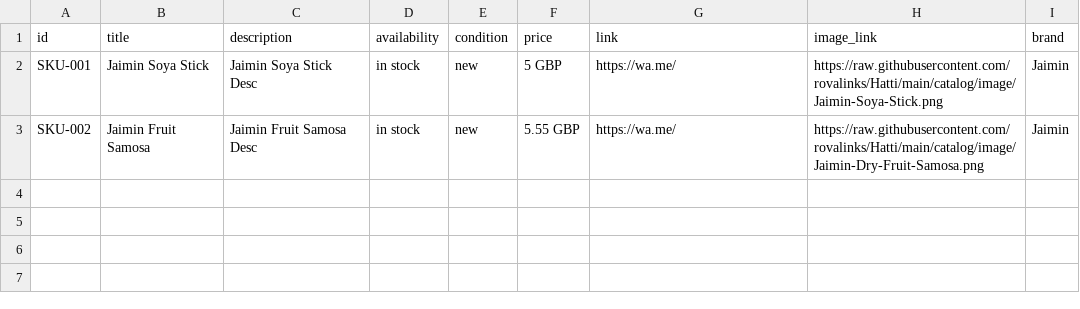
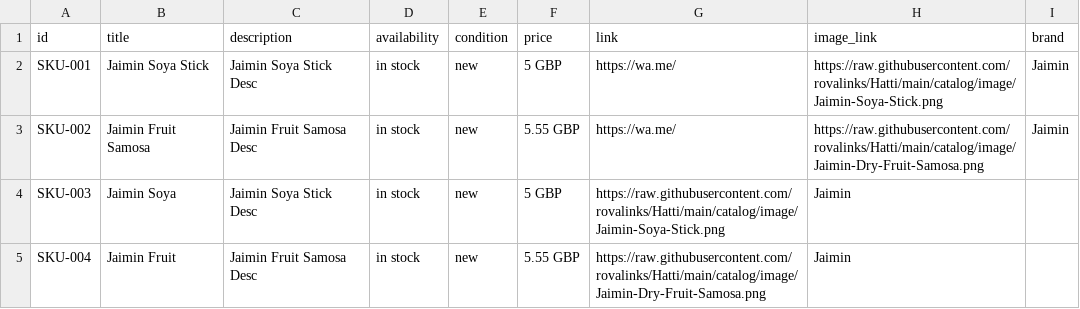
Before and after one commit to rovalinks/Hatti, a CSV file: catalog/products.csv, drawn as a sheet; the diff names each change by its address in the sheet, - before the commit and + after, or states it on an @@ line.

Commit message:
Update products.csv

```diff
--- a/catalog/products.csv
+++ b/catalog/products.csv
+row 4: SKU-003 | Jaimin Soya | Jaimin Soya Stick Desc | in stock | new | 5 GBP | https://raw.githubusercontent.com/rovalinks/Hatti/main/catalog/image/Jaimin-Soya-Stick.png | Jaimin
+row 5: SKU-004 | Jaimin Fruit | Jaimin Fruit Samosa Desc | in stock | new | 5.55 GBP | https://raw.githubusercontent.com/rovalinks/Hatti/main/catalog/image/Jaimin-Dry-Fruit-Samosa.png | Jaimin
```
